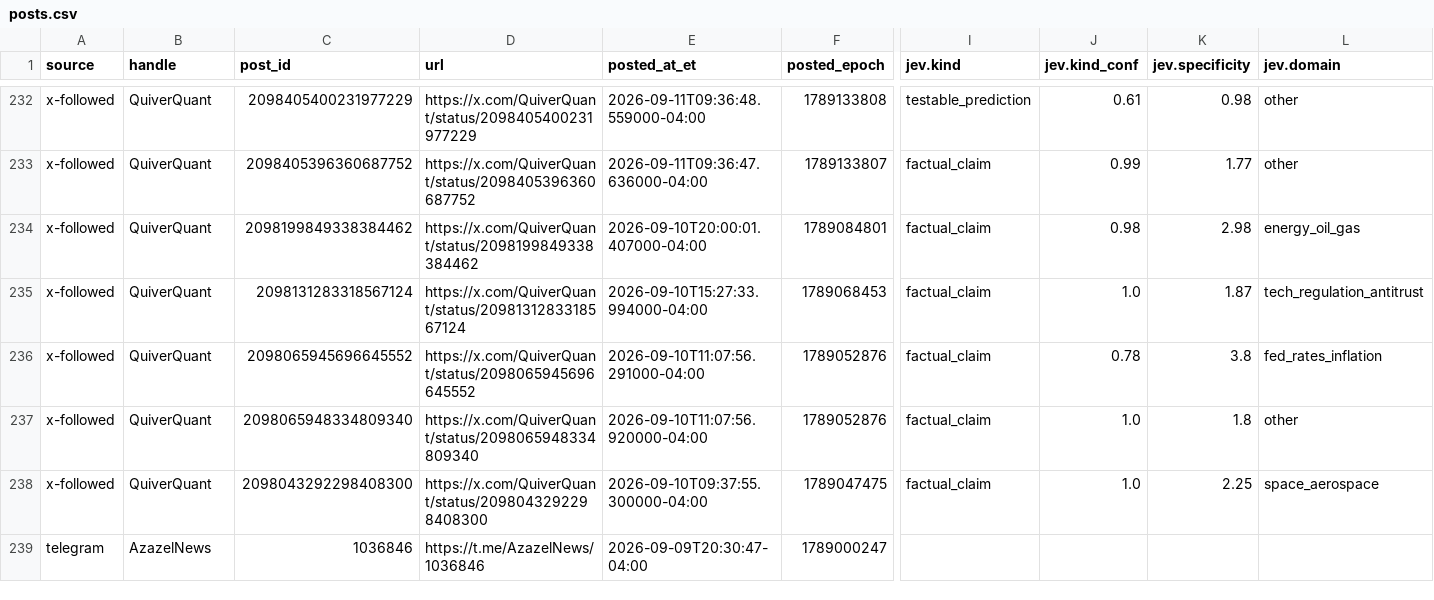
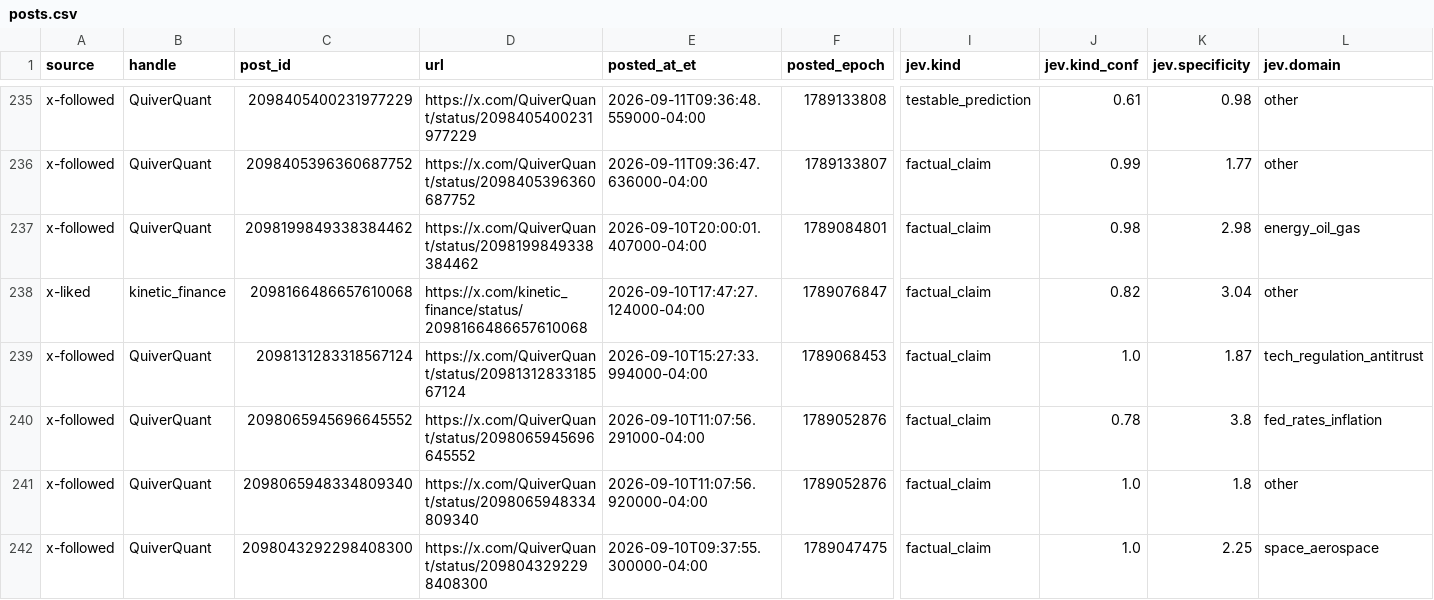
Before and after one commit to nikdep/market-dash-lkoa20, a CSV file: api/posts.csv, drawn as a sheet; only a part is shown, gaps mark what is left out; the shorter side is filled out with more unchanged rows; rows hold the shown columns only; the diff covers the shown part only; the diff names each change by its address in the sheet, - before the commit and + after, or states it on an @@ line.

```diff
--- a/api/posts.csv
+++ b/api/posts.csv
+row 238: x-liked | kinetic_finance | 2098166486657610068 | https://x.com/kinetic_finance/status/2098166486657610068 | 2026-09-10T17:47:27.124000-04:00 | 1789076847 | factual_claim | 0.82 | 3.04 | other
```
Also changed, not shown: 6 added rows and 10 edited cells elsewhere in this file, api/candidates.csv, api/handles.csv, 5 other files.
